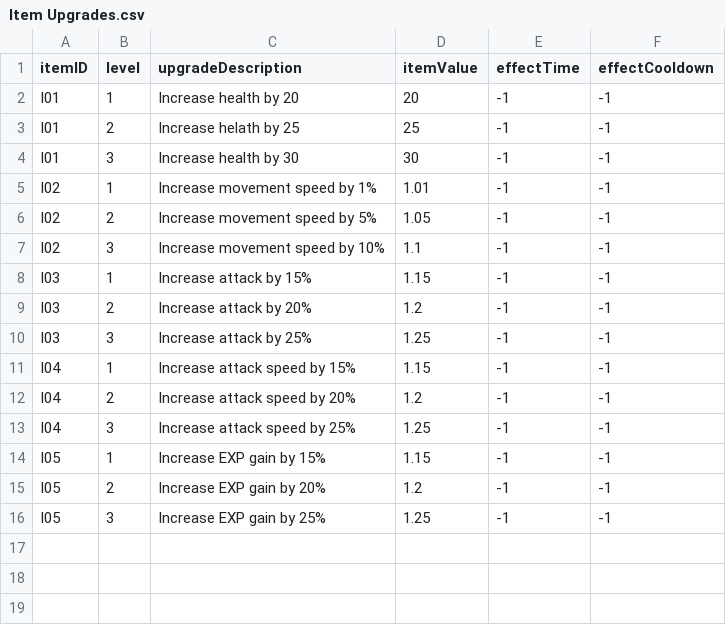
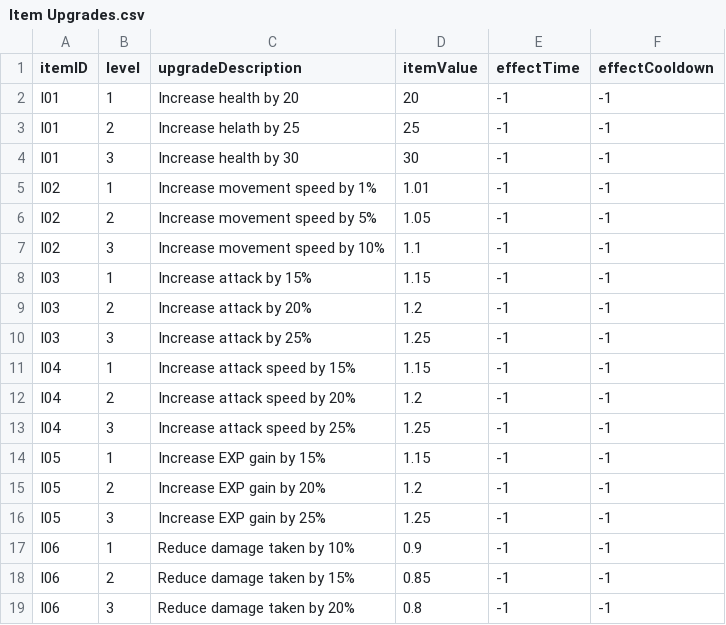
Before and after one commit to Tako27/ScriptingSystemA3, a CSV file: Assets/Data/Item Upgrades.csv, drawn as a sheet; the diff names each change by its address in the sheet, - before the commit and + after, or states it on an @@ line.

```diff
--- a/Assets/Data/Item Upgrades.csv
+++ b/Assets/Data/Item Upgrades.csv
+row 17: I06 | 1 | Reduce damage taken by 10% | 0.9 | -1 | -1
+row 18: I06 | 2 | Reduce damage taken by 15% | 0.85 | -1 | -1
+row 19: I06 | 3 | Reduce damage taken by 20% | 0.8 | -1 | -1
```
Also changed, not shown: Assets/Data/Items.csv, 16 other files.
